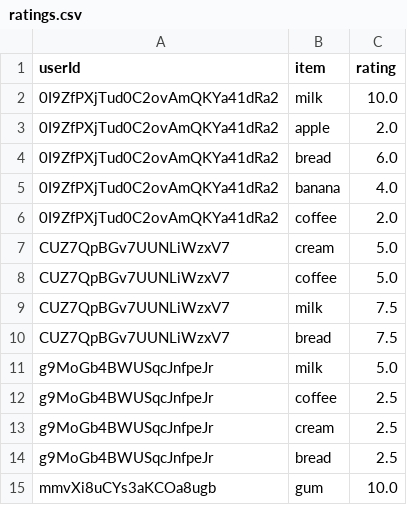
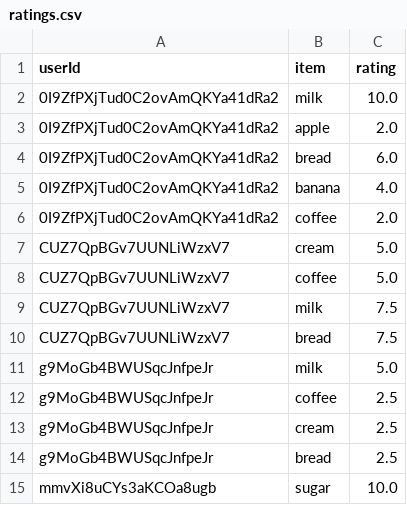
Before and after one commit to navneetsn18/Least, a CSV file: data/ratings.csv, drawn as a sheet.

```diff
--- a/data/ratings.csv
+++ b/data/ratings.csv
@@ -14,2 +14,2 @@ g9MoGb4BWUSqcJnfpeJr,cream,2.5
 g9MoGb4BWUSqcJnfpeJr,bread,2.5
-mmvXi8uCYs3aKCOa8ugb,gum,10.0
+mmvXi8uCYs3aKCOa8ugb,sugar,10.0
```
Also changed, not shown: 5 other files.
